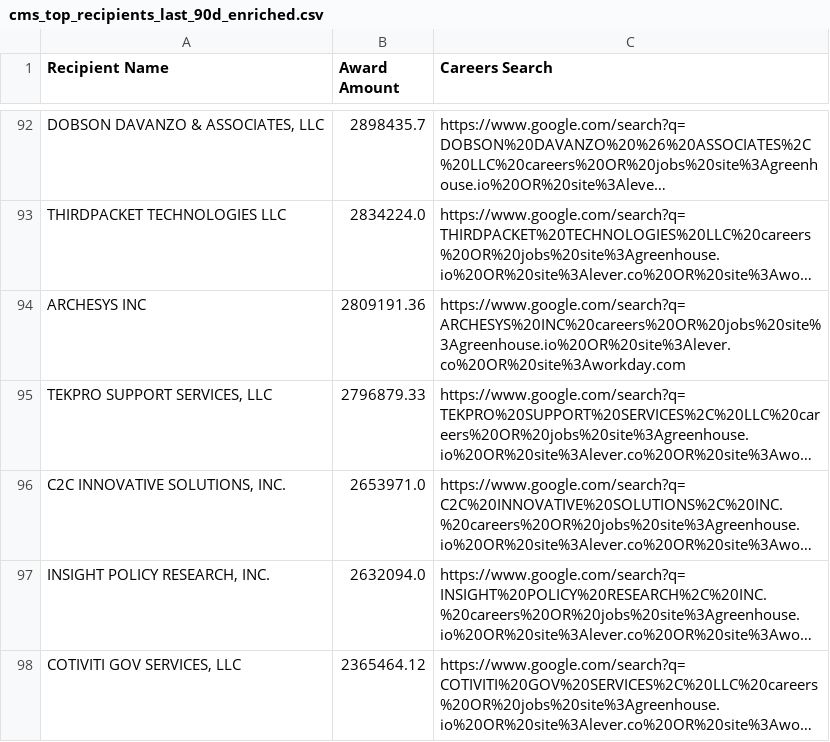
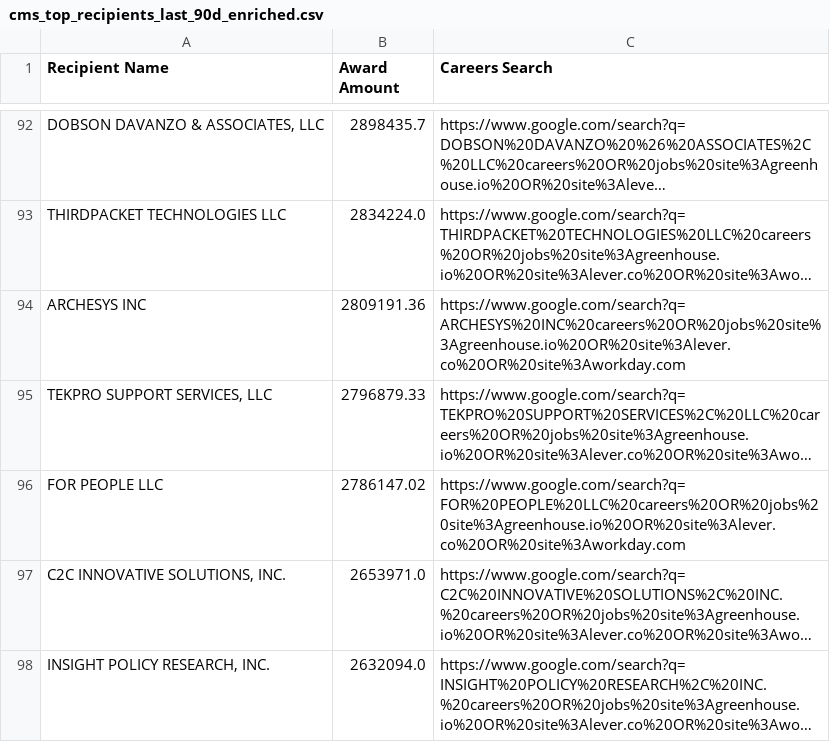
Before and after one commit to feldmangn/nih-awards-tracker, a CSV file: docs/data/cms_top_recipients_last_90d_enriched.csv, drawn as a sheet; only a part is shown, gaps mark what is left out; the shorter side is filled out with more unchanged rows; long unchanged cells end in …; the diff covers the shown part only; the diff names each change by its address in the sheet, - before the commit and + after, or states it on an @@ line.

```diff
--- a/docs/data/cms_top_recipients_last_90d_enriched.csv
+++ b/docs/data/cms_top_recipients_last_90d_enriched.csv
+row 96: FOR PEOPLE LLC | 2786147.02 | https://www.google.com/search?q=FOR%20PEOPLE%20LLC%20careers%20OR%20jobs%20site%3Agreenhouse.io%20OR%20site%3Alever.co%20OR%20site%3Aworkday.com
```
Also changed, not shown: 13 added rows, 11 removed rows, 44 moved rows and 11 edited cells elsewhere in this file, docs/data/cms_awards_last_90d.csv, docs/data/dod_awards_last_90d.csv, 22 other files.
